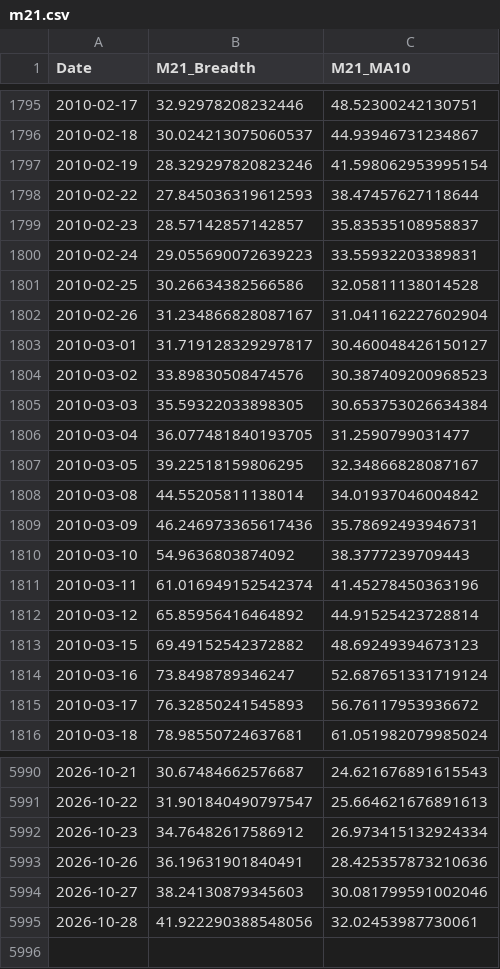
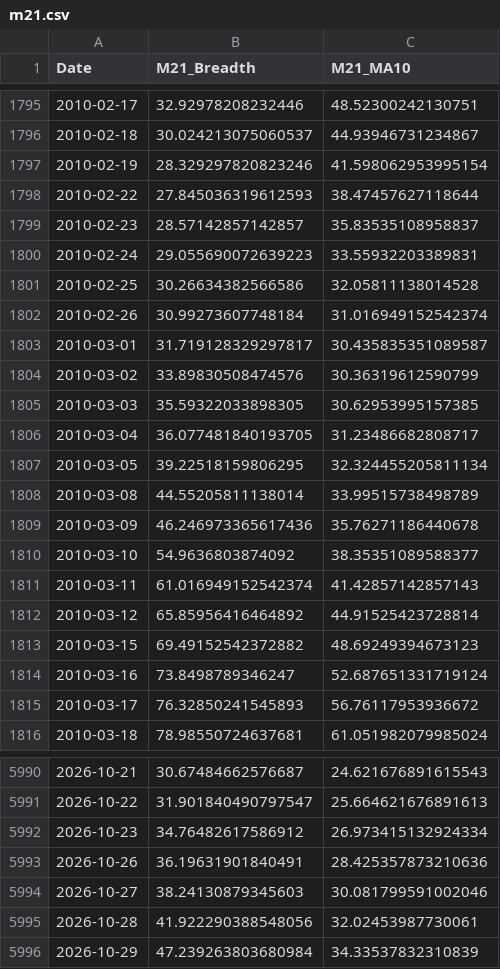
Before and after one commit to aljalajelab/market-dashboard, a CSV file: data/m21.csv, drawn as a sheet; only a part is shown, gaps mark what is left out.

```diff
--- a/data/m21.csv
+++ b/data/m21.csv
@@ -1801,12 +1801,12 @@ Date,M21_Breadth,M21_MA10
 2010-02-25,30.26634382566586,32.05811138014528
-2010-02-26,31.234866828087167,31.041162227602904
-2010-03-01,31.719128329297817,30.460048426150127
-2010-03-02,33.89830508474576,30.387409200968523
-2010-03-03,35.59322033898305,30.653753026634384
-2010-03-04,36.077481840193705,31.2590799031477
-2010-03-05,39.22518159806295,32.34866828087167
-2010-03-08,44.55205811138014,34.01937046004842
-2010-03-09,46.246973365617436,35.78692493946731
-2010-03-10,54.9636803874092,38.3777239709443
-2010-03-11,61.016949152542374,41.45278450363196
+2010-02-26,30.99273607748184,31.016949152542374
+2010-03-01,31.719128329297817,30.435835351089587
+2010-03-02,33.89830508474576,30.36319612590799
+2010-03-03,35.59322033898305,30.62953995157385
+2010-03-04,36.077481840193705,31.23486682808717
+2010-03-05,39.22518159806295,32.324455205811134
+2010-03-08,44.55205811138014,33.99515738498789
+2010-03-09,46.246973365617436,35.76271186440678
+2010-03-10,54.9636803874092,38.35351089588377
+2010-03-11,61.016949152542374,41.42857142857143
 2010-03-12,65.85956416464892,44.91525423728814
@@ -5995 +5995,2 @@ Date,M21_Breadth,M21_MA10
 2026-10-28,41.922290388548056,32.02453987730061
+2026-10-29,47.239263803680984,34.33537832310839
```
Also changed, not shown: data/m50.csv, data/regime.csv, 13 other files.
